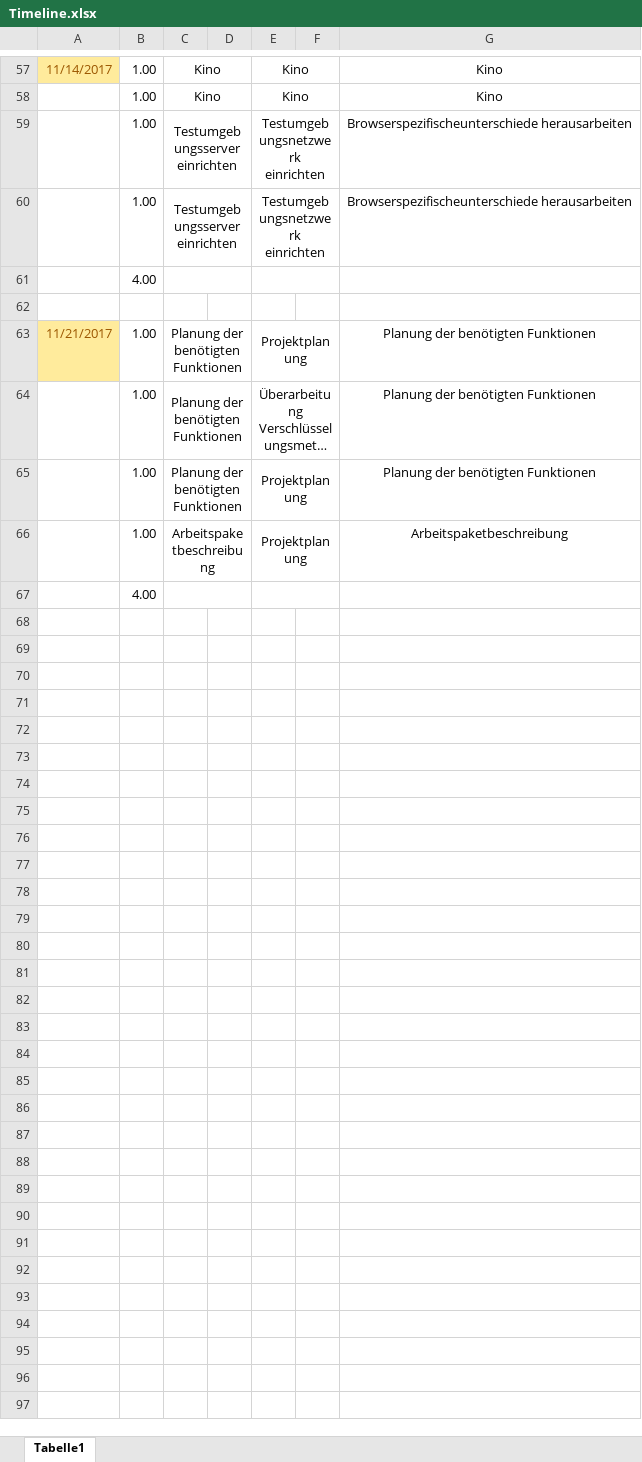
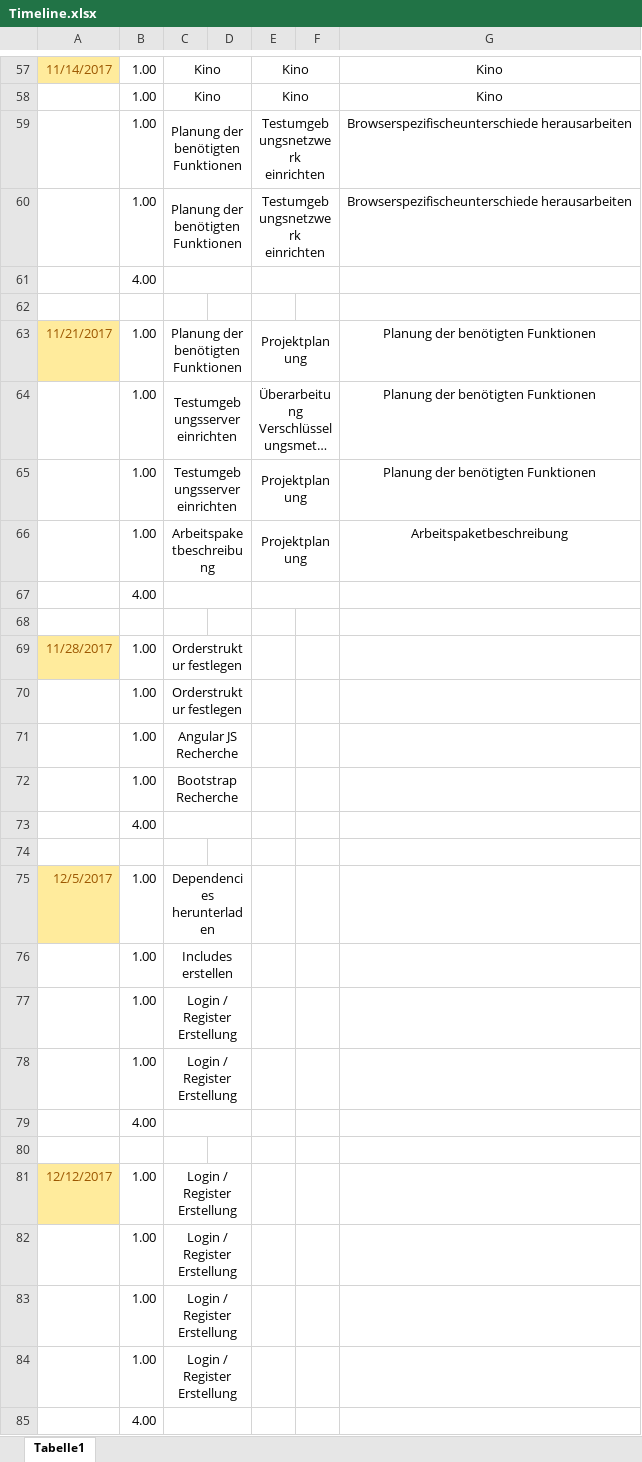
Before and after one commit to PCC17/ITPP-Project-4-AHIT, an Excel workbook: Dokumente/Timeline/Timeline.xlsx, sheet Tabelle1, drawn as a sheet; only a part is shown, gaps mark what is left out; long unchanged cells end in …; values as stored, in another font and other column widths than the file's, no borders; removed rows and columns are numbered as before the commit, all else as after; the diff names each change by its address in the sheet, - before the commit and + after, or states it on an @@ line.

Commit message:
update timetable

```diff
--- a/Dokumente/Timeline/Timeline.xlsx (sheet Tabelle1)
+++ b/Dokumente/Timeline/Timeline.xlsx (sheet Tabelle1)
-C59:C60: Testumgebungsserver einrichten
+C59:C60: Planung der benötigten Funktionen
-C64:C65: Planung der benötigten Funktionen
+C64:C65: Testumgebungsserver einrichten
+row 67:  | 4.00
+row 68: (empty)
+row 69: 11/28/2017 | 1.00 | Orderstruktur festlegen
+row 70:  | 1.00 | Orderstruktur festlegen
+row 71:  | 1.00 | Angular JS Recherche
+row 72:  | 1.00 | Bootstrap Recherche
+row 73:  | 4.00
+row 74: (empty)
+row 75: 12/5/2017 | 1.00 | Dependencies herunterladen
+row 76:  | 1.00 | Includes erstellen
+row 77:  | 1.00 | Login / Register Erstellung
+row 78:  | 1.00 | Login / Register Erstellung
+row 79:  | 4.00
+row 80: (empty)
+row 81: 12/12/2017 | 1.00 | Login / Register Erstellung
+row 82:  | 1.00 | Login / Register Erstellung
+row 83:  | 1.00 | Login / Register Erstellung
+row 84:  | 1.00 | Login / Register Erstellung
-E67:F67 merged
```
